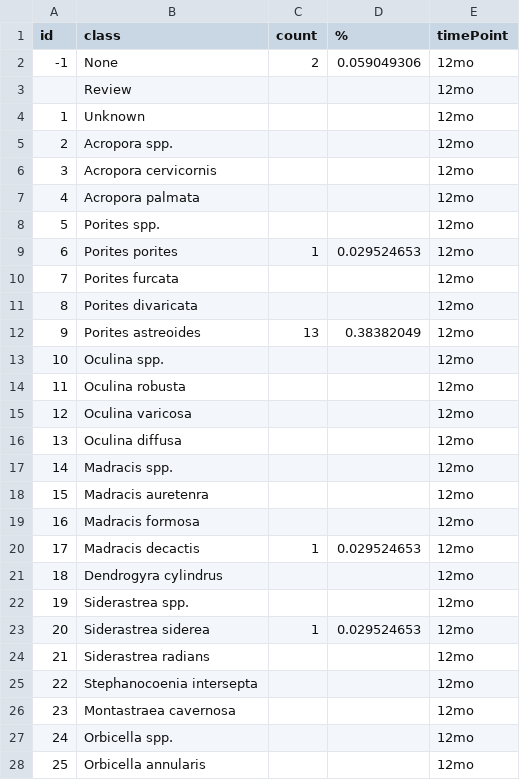
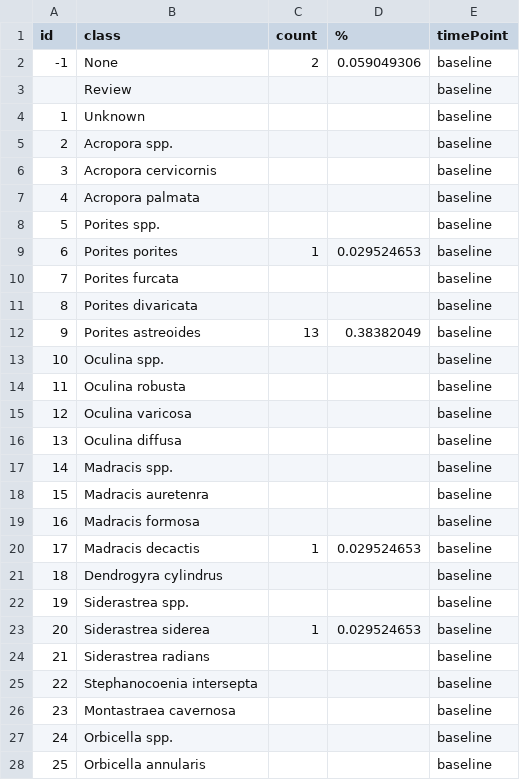
Before and after one commit to icombs2017/nfwfEdrMonitoring, a CSV file: data/vpiData/2022_06_23_T-AP-15.pqs-all-DAlonzo.csv, drawn as a sheet; only a part is shown; the diff covers the shown part only.

```diff
--- a/data/vpiData/2022_06_23_T-AP-15.pqs-all-DAlonzo.csv
+++ b/data/vpiData/2022_06_23_T-AP-15.pqs-all-DAlonzo.csv
@@ -1,28 +1,28 @@
 id,class,count,%,timePoint
--1,None,2,0.059049306,12mo
-,Review,,,12mo
-1,Unknown,,,12mo
-2,Acropora spp.,,,12mo
-3,Acropora cervicornis,,,12mo
-4,Acropora palmata,,,12mo
-5,Porites spp.,,,12mo
-6,Porites porites,1,0.029524653,12mo
-7,Porites furcata,,,12mo
-8,Porites divaricata,,,12mo
-9,Porites astreoides,13,0.38382049,12mo
-10,Oculina spp.,,,12mo
-11,Oculina robusta,,,12mo
-12,Oculina varicosa,,,12mo
-13,Oculina diffusa,,,12mo
-14,Madracis spp.,,,12mo
-15,Madracis auretenra,,,12mo
-16,Madracis formosa,,,12mo
-17,Madracis decactis,1,0.029524653,12mo
-18,Dendrogyra cylindrus,,,12mo
-19,Siderastrea spp.,,,12mo
-20,Siderastrea siderea,1,0.029524653,12mo
-21,Siderastrea radians,,,12mo
-22,Stephanocoenia intersepta,,,12mo
-23,Montastraea cavernosa,,,12mo
-24,Orbicella spp.,,,12mo
-25,Orbicella annularis,,,12mo
+-1,None,2,0.059049306,baseline
+,Review,,,baseline
+1,Unknown,,,baseline
+2,Acropora spp.,,,baseline
+3,Acropora cervicornis,,,baseline
+4,Acropora palmata,,,baseline
+5,Porites spp.,,,baseline
+6,Porites porites,1,0.029524653,baseline
+7,Porites furcata,,,baseline
+8,Porites divaricata,,,baseline
+9,Porites astreoides,13,0.38382049,baseline
+10,Oculina spp.,,,baseline
+11,Oculina robusta,,,baseline
+12,Oculina varicosa,,,baseline
+13,Oculina diffusa,,,baseline
+14,Madracis spp.,,,baseline
+15,Madracis auretenra,,,baseline
+16,Madracis formosa,,,baseline
+17,Madracis decactis,1,0.029524653,baseline
+18,Dendrogyra cylindrus,,,baseline
+19,Siderastrea spp.,,,baseline
+20,Siderastrea siderea,1,0.029524653,baseline
+21,Siderastrea radians,,,baseline
+22,Stephanocoenia intersepta,,,baseline
+23,Montastraea cavernosa,,,baseline
+24,Orbicella spp.,,,baseline
+25,Orbicella annularis,,,baseline
```
Also changed, not shown: 1 removed row and 51 edited cells elsewhere in this file, 16 other files.
